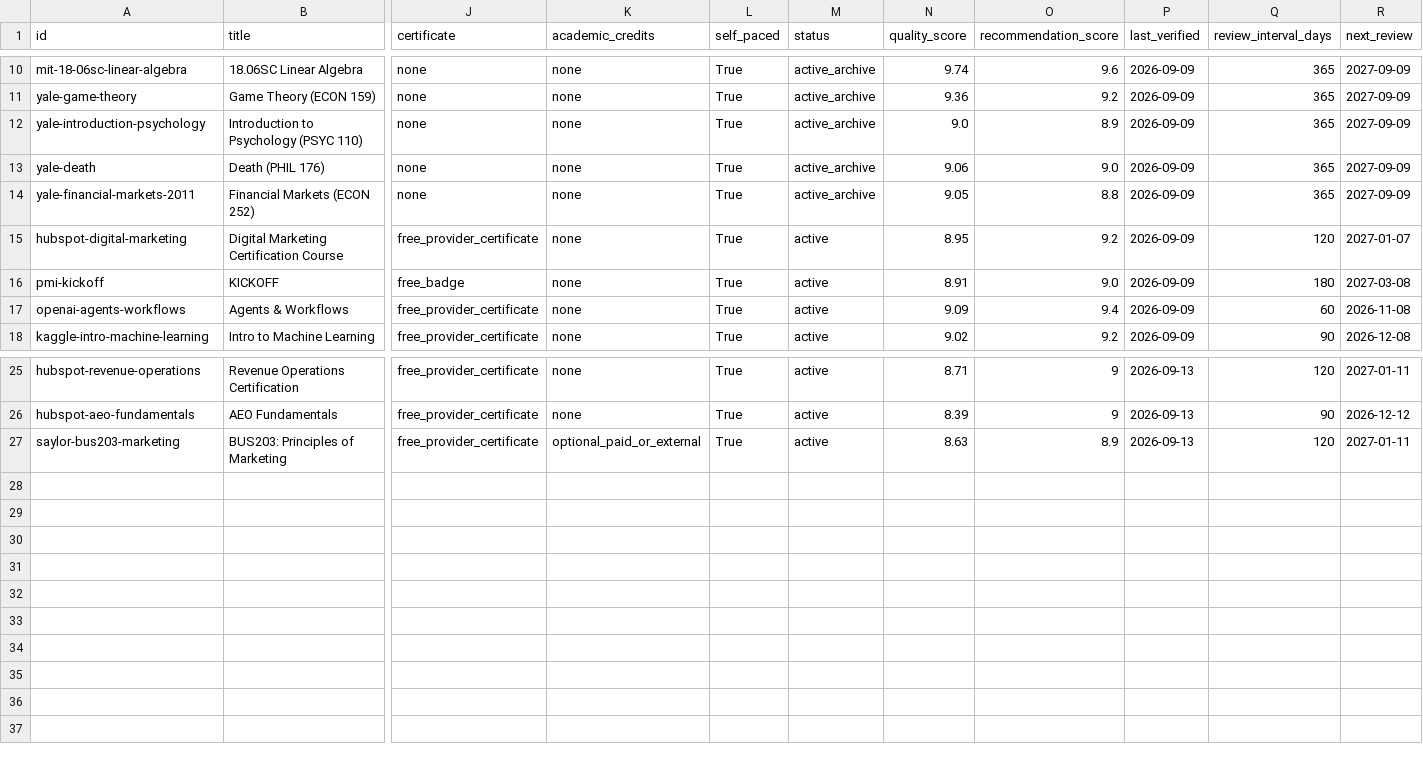
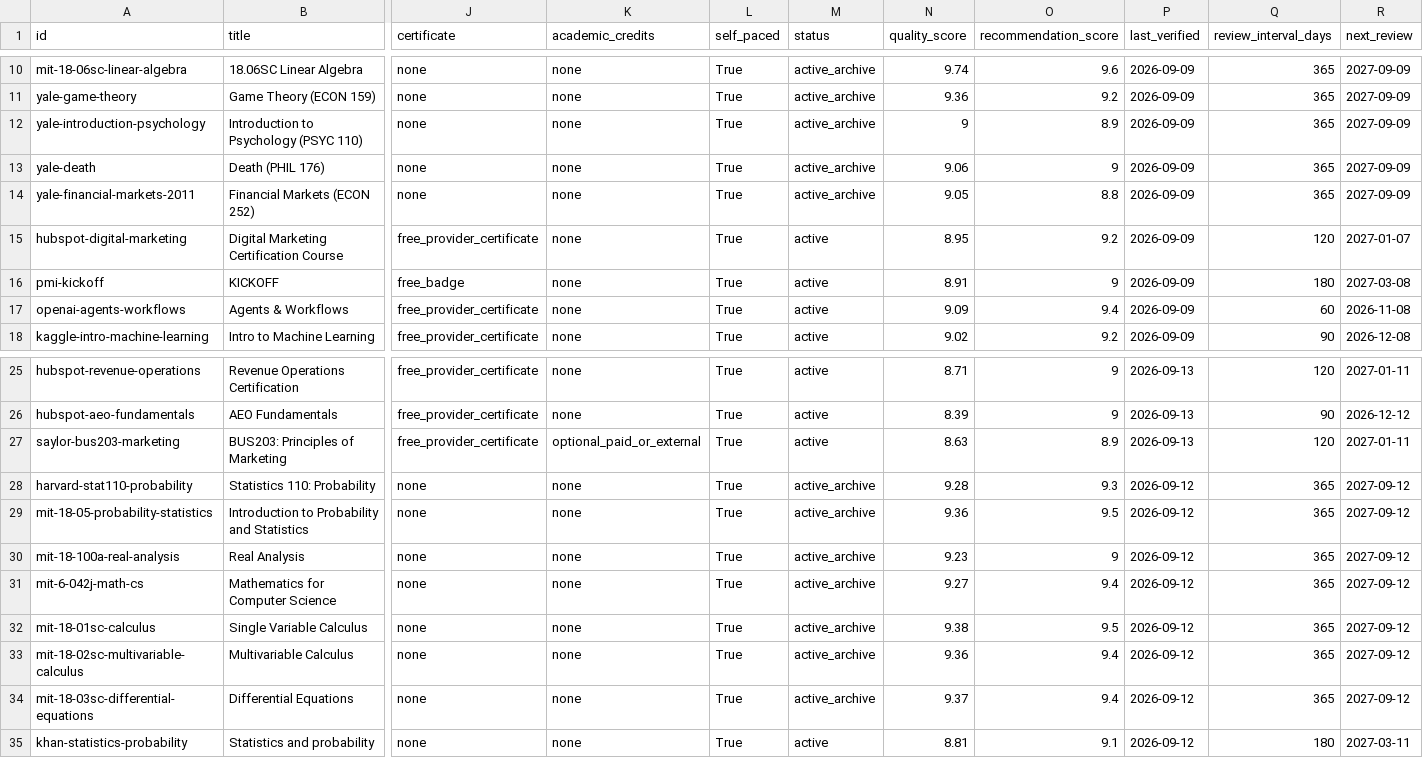
Before and after one commit to Blackspirits/open-learning-index, a CSV file: data/courses.csv, drawn as a sheet; only a part is shown, gaps mark what is left out; rows hold the shown columns only; the diff names each change by its address in the sheet, - before the commit and + after, or states it on an @@ line.

Commit message:
data: regenerate canonical CSV

```diff
--- a/data/courses.csv
+++ b/data/courses.csv
-N12 (quality_score): 9.0
+N12 (quality_score): 9
-O13 (recommendation_score): 9.0
+O13 (recommendation_score): 9
-O16 (recommendation_score): 9.0
+O16 (recommendation_score): 9
+row 28: harvard-stat110-probability | Statistics 110: Probability | none | none | True | active_archive | 9.28 | 9.3 | 2026-09-12 | 365 | 2027-09-12
+row 29: mit-18-05-probability-statistics | Introduction to Probability and Statistics | none | none | True | active_archive | 9.36 | 9.5 | 2026-09-12 | 365 | 2027-09-12
+row 30: mit-18-100a-real-analysis | Real Analysis | none | none | True | active_archive | 9.23 | 9 | 2026-09-12 | 365 | 2027-09-12
+row 31: mit-6-042j-math-cs | Mathematics for Computer Science | none | none | True | active_archive | 9.27 | 9.4 | 2026-09-12 | 365 | 2027-09-12
+row 32: mit-18-01sc-calculus | Single Variable Calculus | none | none | True | active_archive | 9.38 | 9.5 | 2026-09-12 | 365 | 2027-09-12
+row 33: mit-18-02sc-multivariable-calculus | Multivariable Calculus | none | none | True | active_archive | 9.36 | 9.4 | 2026-09-12 | 365 | 2027-09-12
+row 34: mit-18-03sc-differential-equations | Differential Equations | none | none | True | active_archive | 9.37 | 9.4 | 2026-09-12 | 365 | 2027-09-12
+row 35: khan-statistics-probability | Statistics and probability | none | none | True | active | 8.81 | 9.1 | 2026-09-12 | 180 | 2027-03-11
```
